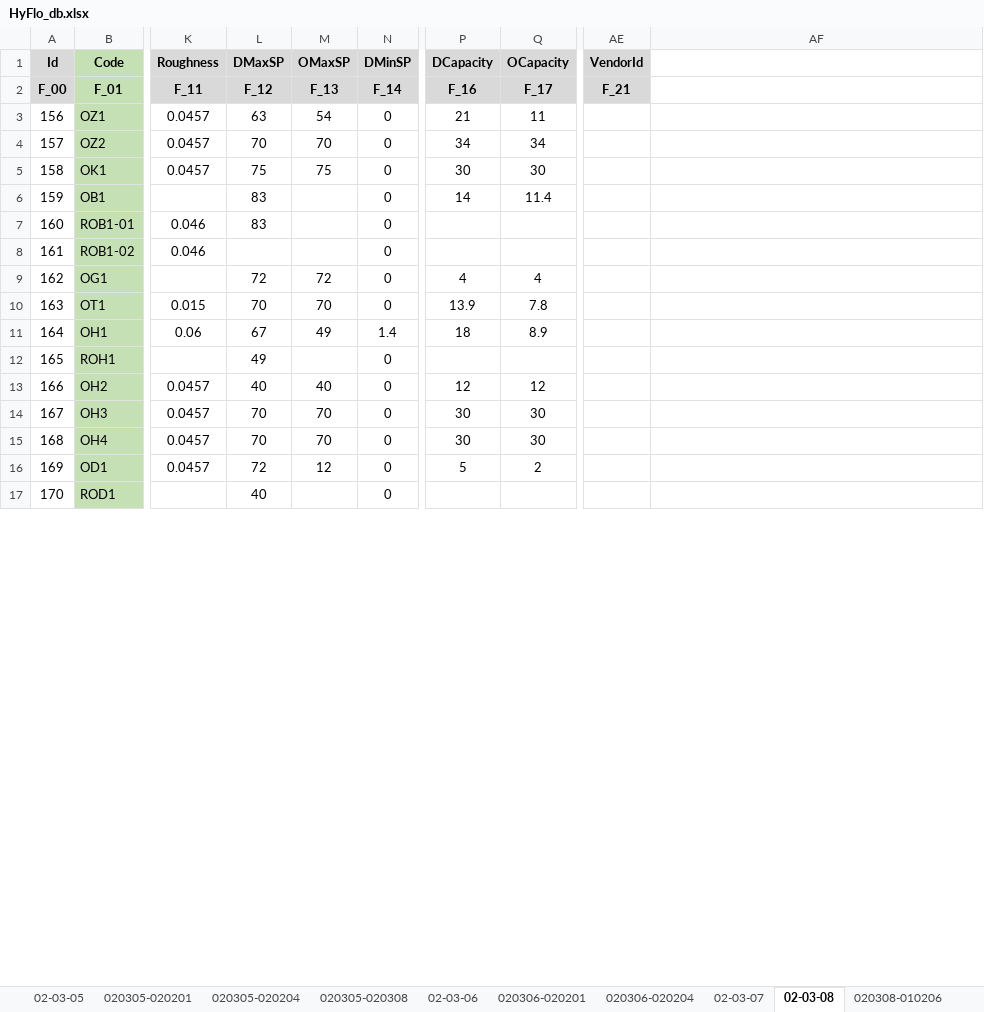
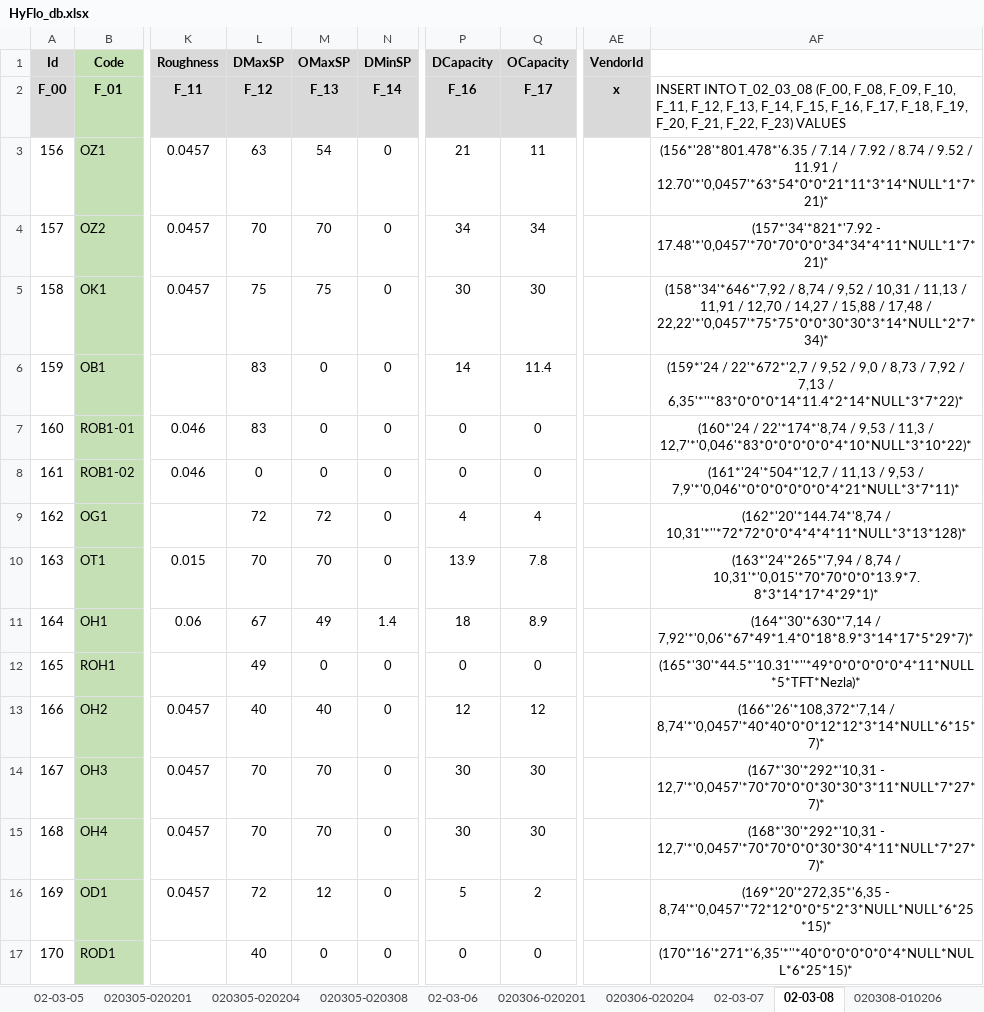
Before and after one commit to CHOUABBIA-AMINE/HyFloAPI, an Excel workbook: src/main/resources/HyFlo_db.xlsx, sheet 02-03-08, drawn as a sheet; only a part is shown, gaps mark what is left out; values as stored, in another font and other column widths than the file's, no borders; the diff covers the shown part only; the diff names each change by its address in the sheet, - before the commit and + after, or states it on an @@ line.

```diff
--- a/src/main/resources/HyFlo_db.xlsx (sheet 02-03-08)
+++ b/src/main/resources/HyFlo_db.xlsx (sheet 02-03-08)
-AE2 (VendorId): F_21
+AE2 (VendorId): x
-AF2: (empty)
+AF2: INSERT INTO T_02_03_08 (F_00, F_08, F_09, F_10, F_11, F_12, F_13, F_14, F_15, F_16, F_17, F_18, F_19, F_20, F_21, F_22, F_23) VALUES
-AF3: (empty)
+AF3: (156*'28'*801.478*'6.35 / 7.14 / 7.92 / 8.74 / 9.52 / 11.91 / 12.70'*'0,0457'*63*54*0*0*21*11*3*14*NULL*1*7*21)*
-AF4: (empty)
+AF4: (157*'34'*821*'7.92 - 17.48'*'0,0457'*70*70*0*0*34*34*4*11*NULL*1*7*21)*
-AF5: (empty)
+AF5: (158*'34'*646*'7,92 / 8,74 / 9,52 / 10,31 / 11,13 / 11,91 / 12,70 / 14,27 / 15,88 / 17,48 / 22,22'*'0,0457'*75*75*0*0*30*30*3*14*NULL*2*7*34)*
-M6:M8 (OMaxSP): (empty)
+M6:M8 (OMaxSP): 0
-AF6: (empty)
+AF6: (159*'24 / 22'*672*'2,7 / 9,52 / 9,0 / 8,73 / 7,92 / 7,13 / 6,35'*''*83*0*0*0*14*11.4*2*14*NULL*3*7*22)*
-P7:P8 (DCapacity): (empty)
+P7:P8 (DCapacity): 0
-Q7:Q8 (OCapacity): (empty)
+Q7:Q8 (OCapacity): 0
-AF7: (empty)
+AF7: (160*'24 / 22'*174*'8,74 / 9,53 / 11,3 / 12,7'*'0,046'*83*0*0*0*0*0*4*10*NULL*3*10*22)*
-L8 (DMaxSP): (empty)
+L8 (DMaxSP): 0
-AF8: (empty)
+AF8: (161*'24'*504*'12,7 / 11,13 / 9,53 / 7,9'*'0,046'*0*0*0*0*0*0*4*21*NULL*3*7*11)*
-AF9: (empty)
+AF9: (162*'20'*144.74*'8,74 / 10,31'*''*72*72*0*0*4*4*4*11*NULL*3*13*128)*
-AF10: (empty)
+AF10: (163*'24'*265*'7,94 / 8,74 / 10,31'*'0,015'*70*70*0*0*13.9*7.8*3*14*17*4*29*1)*
-AF11: (empty)
+AF11: (164*'30'*630*'7,14 / 7,92'*'0,06'*67*49*1.4*0*18*8.9*3*14*17*5*29*7)*
-M12 (OMaxSP): (empty)
+M12 (OMaxSP): 0
-P12 (DCapacity): (empty)
+P12 (DCapacity): 0
-Q12 (OCapacity): (empty)
+Q12 (OCapacity): 0
-AF12: (empty)
+AF12: (165*'30'*44.5*'10.31'*''*49*0*0*0*0*0*4*11*NULL*5*TFT*Nezla)*
-AF13: (empty)
+AF13: (166*'26'*108,372*'7,14 / 8,74'*'0,0457'*40*40*0*0*12*12*3*14*NULL*6*15*7)*
-AF14: (empty)
+AF14: (167*'30'*292*'10,31 - 12,7'*'0,0457'*70*70*0*0*30*30*3*11*NULL*7*27*7)*
-AF15: (empty)
+AF15: (168*'30'*292*'10,31 - 12,7'*'0,0457'*70*70*0*0*30*30*4*11*NULL*7*27*7)*
-AF16: (empty)
+AF16: (169*'20'*272,35*'6,35 - 8,74'*'0,0457'*72*12*0*0*5*2*3*NULL*NULL*6*25*15)*
-M17 (OMaxSP): (empty)
+M17 (OMaxSP): 0
-P17 (DCapacity): (empty)
+P17 (DCapacity): 0
-Q17 (OCapacity): (empty)
+Q17 (OCapacity): 0
-AF17: (empty)
+AF17: (170*'16'*271*'6,35'*''*40*0*0*0*0*0*4*NULL*NULL*6*25*15)*
```
Also changed, not shown: 103 edited cells elsewhere in this sheet, other sheet tabs, 5 other files.
